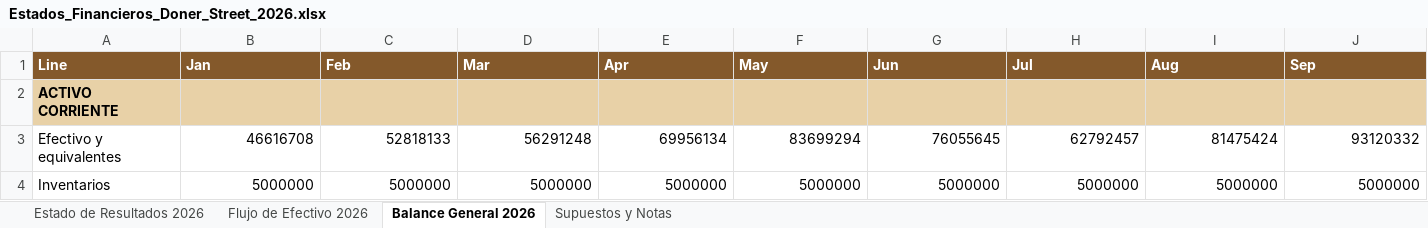
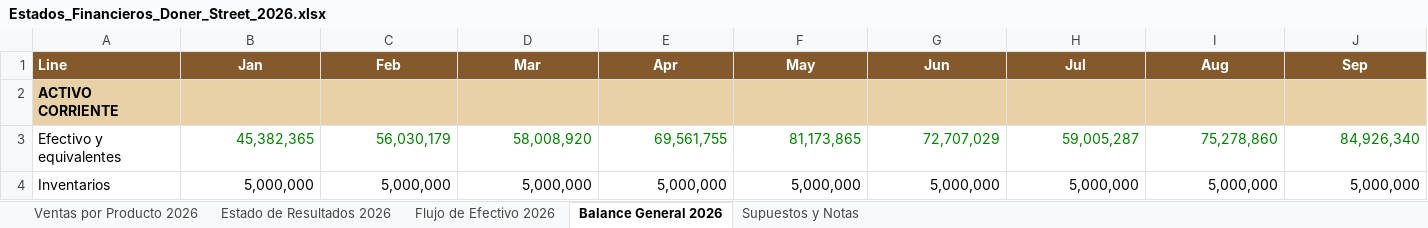
Before and after one commit to vacaica-maker/doner-house, an Excel workbook: Estados_Financieros_Doner_Street_2026.xlsx, sheet Balance General 2026, drawn as a sheet; only a part is shown; values as stored, in another font and other column widths than the file's, no borders; the diff covers the shown part only; the diff names each change by its address in the sheet, - before the commit and + after, or states it on an @@ line.

```diff
--- a/Estados_Financieros_Doner_Street_2026.xlsx (sheet Balance General 2026)
+++ b/Estados_Financieros_Doner_Street_2026.xlsx (sheet Balance General 2026)
+sheet tab: Ventas por Producto 2026
-B1:J1 alignment: left
+B1:J1 alignment: center
-B3 (Jan): 46616708
+B3 (Jan): 45,382,365
-B3:J3 text colour: black
+B3:J3 text colour: #008000
-C3 (Feb): 52818133
+C3 (Feb): 56,030,179
-D3 (Mar): 56291248
+D3 (Mar): 58,008,920
-E3 (Apr): 69956134
+E3 (Apr): 69,561,755
-F3 (May): 83699294
+F3 (May): 81,173,865
-G3 (Jun): 76055645
+G3 (Jun): 72,707,029
-H3 (Jul): 62792457
+H3 (Jul): 59,005,287
-I3 (Aug): 81475424
+I3 (Aug): 75,278,860
-J3 (Sep): 93120332
+J3 (Sep): 84,926,340
-B4 (Jan): 5000000
+B4 (Jan): 5,000,000
-C4 (Feb): 5000000
+C4 (Feb): 5,000,000
-D4 (Mar): 5000000
+D4 (Mar): 5,000,000
-E4 (Apr): 5000000
+E4 (Apr): 5,000,000
-F4 (May): 5000000
+F4 (May): 5,000,000
-G4 (Jun): 5000000
+G4 (Jun): 5,000,000
-H4 (Jul): 5000000
+H4 (Jul): 5,000,000
-I4 (Aug): 5000000
+I4 (Aug): 5,000,000
-J4 (Sep): 5000000
+J4 (Sep): 5,000,000
```
Also changed, not shown: 2 added rows, 164 edited cells and cell formats elsewhere in this sheet, sheet Estado de Resultados 2026, sheet Flujo de Efectivo 2026, sheet Supuestos y Notas, IFE_Matrix_Doner_Street.xlsx, 16 other files.
